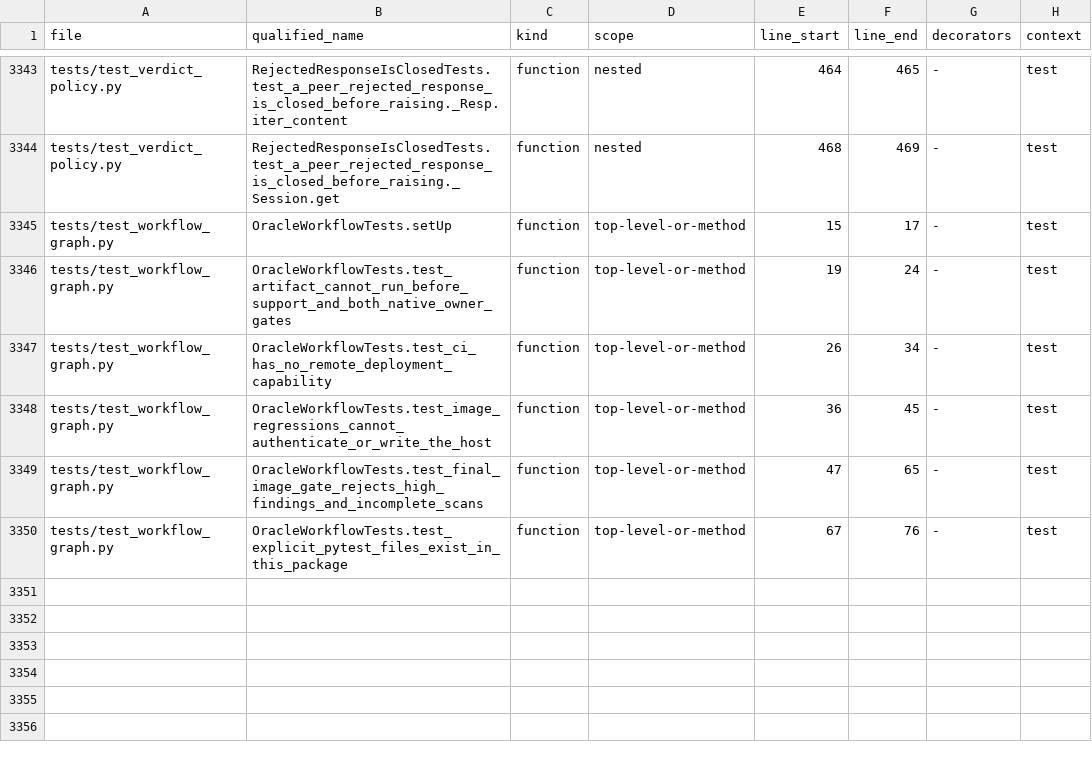
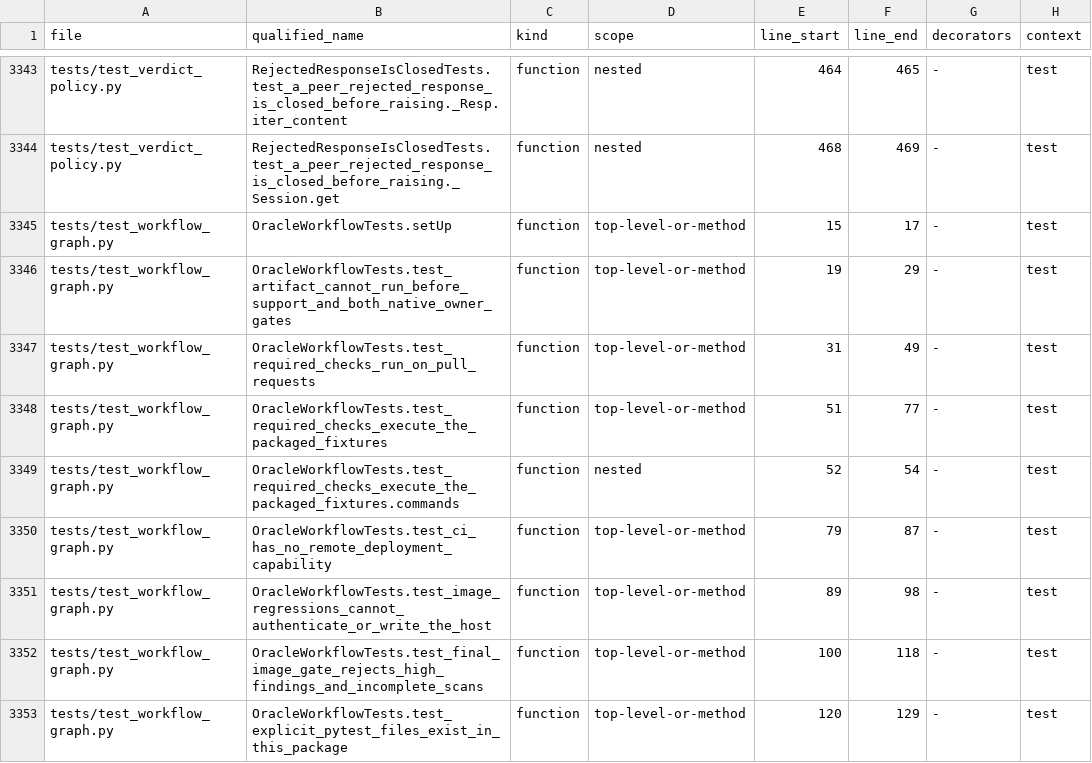
Before and after one commit to asad13-Binana/Binana-Binance-Spot-Trading-Sharia-Compliance-BOT-LIVE, a CSV file: docs/audit/FUNCTION_CALLBACK_LEDGER.csv, drawn as a sheet; only a part is shown, gaps mark what is left out.

Commit message:
Restore four required CI checks for the Oracle release

```diff
--- a/docs/audit/FUNCTION_CALLBACK_LEDGER.csv
+++ b/docs/audit/FUNCTION_CALLBACK_LEDGER.csv
@@ -3345,6 +3345,9 @@ tests/test_verdict_policy.py,RejectedResponseIsClosedTests.test_a_peer_rejected_
 tests/test_workflow_graph.py,OracleWorkflowTests.setUp,function,top-level-or-method,15,17,-,test
-tests/test_workflow_graph.py,OracleWorkflowTests.test_artifact_cannot_run_before_support_and_both_native_owner_gates,function,top-level-or-method,19,24,-,test
-tests/test_workflow_graph.py,OracleWorkflowTests.test_ci_has_no_remote_deployment_capability,function,top-level-or-method,26,34,-,test
-tests/test_workflow_graph.py,OracleWorkflowTests.test_image_regressions_cannot_authenticate_or_write_the_host,function,top-level-or-method,36,45,-,test
-tests/test_workflow_graph.py,OracleWorkflowTests.test_final_image_gate_rejects_high_findings_and_incomplete_scans,function,top-level-or-method,47,65,-,test
-tests/test_workflow_graph.py,OracleWorkflowTests.test_explicit_pytest_files_exist_in_this_package,function,top-level-or-method,67,76,-,test
+tests/test_workflow_graph.py,OracleWorkflowTests.test_artifact_cannot_run_before_support_and_both_native_owner_gates,function,top-level-or-method,19,29,-,test
+tests/test_workflow_graph.py,OracleWorkflowTests.test_required_checks_run_on_pull_requests,function,top-level-or-method,31,49,-,test
+tests/test_workflow_graph.py,OracleWorkflowTests.test_required_checks_execute_the_packaged_fixtures,function,top-level-or-method,51,77,-,test
+tests/test_workflow_graph.py,OracleWorkflowTests.test_required_checks_execute_the_packaged_fixtures.commands,function,nested,52,54,-,test
+tests/test_workflow_graph.py,OracleWorkflowTests.test_ci_has_no_remote_deployment_capability,function,top-level-or-method,79,87,-,test
+tests/test_workflow_graph.py,OracleWorkflowTests.test_image_regressions_cannot_authenticate_or_write_the_host,function,top-level-or-method,89,98,-,test
+tests/test_workflow_graph.py,OracleWorkflowTests.test_final_image_gate_rejects_high_findings_and_incomplete_scans,function,top-level-or-method,100,118,-,test
+tests/test_workflow_graph.py,OracleWorkflowTests.test_explicit_pytest_files_exist_in_this_package,function,top-level-or-method,120,129,-,test
```
Also changed, not shown: docs/audit/FILE_REVIEW_LEDGER.csv, 4 other files.
